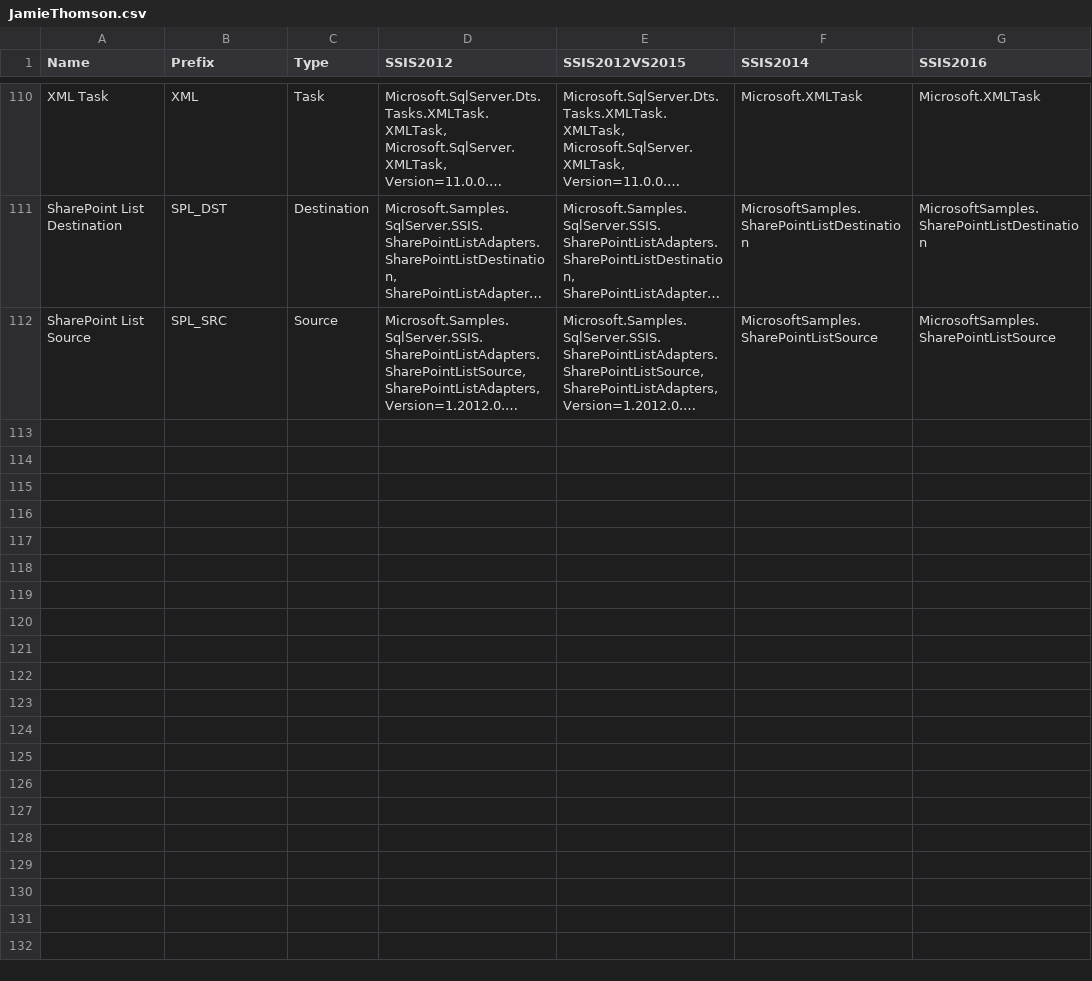
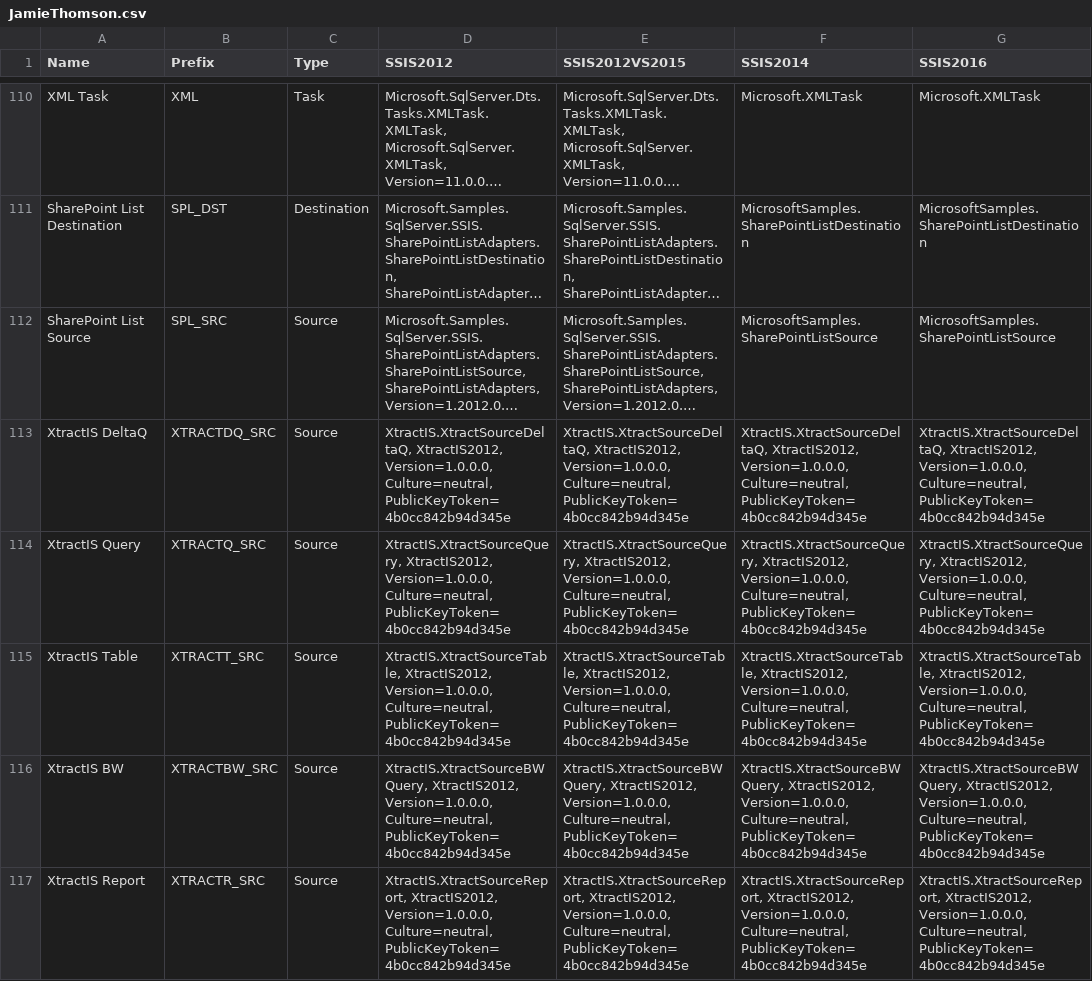
Before and after one commit to psssis/namingconventions, a CSV file: JamieThomson.csv, drawn as a sheet; only a part is shown, gaps mark what is left out; long unchanged cells end in …; the diff names each change by its address in the sheet, - before the commit and + after, or states it on an @@ line.

Commit message:
add componentIds for Theobald Xtract IS sources.
For details have a look at https://theobald-software.com/de/xtract-is-produktinfo.html

```diff
--- a/JamieThomson.csv
+++ b/JamieThomson.csv
+row 113: XtractIS DeltaQ | XTRACTDQ_SRC | Source | XtractIS.XtractSourceDeltaQ, XtractIS2012, Version=1.0.0.0, Culture=neutral, PublicKeyToken=4b0cc842b94d345e | XtractIS.XtractSourceDeltaQ, XtractIS2012, Version=1.0.0.0, Culture=neutral, PublicKeyToken=4b0cc842b94d345e | XtractIS.XtractSourceDeltaQ, XtractIS2012, Version=1.0.0.0, Culture=neutral, PublicKeyToken=4b0cc842b94d345e | XtractIS.XtractSourceDeltaQ, XtractIS2012, Version=1.0.0.0, Culture=neutral, PublicKeyToken=4b0cc842b94d345e
+row 114: XtractIS Query | XTRACTQ_SRC | Source | XtractIS.XtractSourceQuery, XtractIS2012, Version=1.0.0.0, Culture=neutral, PublicKeyToken=4b0cc842b94d345e | XtractIS.XtractSourceQuery, XtractIS2012, Version=1.0.0.0, Culture=neutral, PublicKeyToken=4b0cc842b94d345e | XtractIS.XtractSourceQuery, XtractIS2012, Version=1.0.0.0, Culture=neutral, PublicKeyToken=4b0cc842b94d345e | XtractIS.XtractSourceQuery, XtractIS2012, Version=1.0.0.0, Culture=neutral, PublicKeyToken=4b0cc842b94d345e
+row 115: XtractIS Table | XTRACTT_SRC | Source | XtractIS.XtractSourceTable, XtractIS2012, Version=1.0.0.0, Culture=neutral, PublicKeyToken=4b0cc842b94d345e | XtractIS.XtractSourceTable, XtractIS2012, Version=1.0.0.0, Culture=neutral, PublicKeyToken=4b0cc842b94d345e | XtractIS.XtractSourceTable, XtractIS2012, Version=1.0.0.0, Culture=neutral, PublicKeyToken=4b0cc842b94d345e | XtractIS.XtractSourceTable, XtractIS2012, Version=1.0.0.0, Culture=neutral, PublicKeyToken=4b0cc842b94d345e
+row 116: XtractIS BW | XTRACTBW_SRC | Source | XtractIS.XtractSourceBWQuery, XtractIS2012, Version=1.0.0.0, Culture=neutral, PublicKeyToken=4b0cc842b94d345e | XtractIS.XtractSourceBWQuery, XtractIS2012, Version=1.0.0.0, Culture=neutral, PublicKeyToken=4b0cc842b94d345e | XtractIS.XtractSourceBWQuery, XtractIS2012, Version=1.0.0.0, Culture=neutral, PublicKeyToken=4b0cc842b94d345e | XtractIS.XtractSourceBWQuery, XtractIS2012, Version=1.0.0.0, Culture=neutral, PublicKeyToken=4b0cc842b94d345e
+row 117: XtractIS Report | XTRACTR_SRC | Source | XtractIS.XtractSourceReport, XtractIS2012, Version=1.0.0.0, Culture=neutral, PublicKeyToken=4b0cc842b94d345e | XtractIS.XtractSourceReport, XtractIS2012, Version=1.0.0.0, Culture=neutral, PublicKeyToken=4b0cc842b94d345e | XtractIS.XtractSourceReport, XtractIS2012, Version=1.0.0.0, Culture=neutral, PublicKeyToken=4b0cc842b94d345e | XtractIS.XtractSourceReport, XtractIS2012, Version=1.0.0.0, Culture=neutral, PublicKeyToken=4b0cc842b94d345e
```
